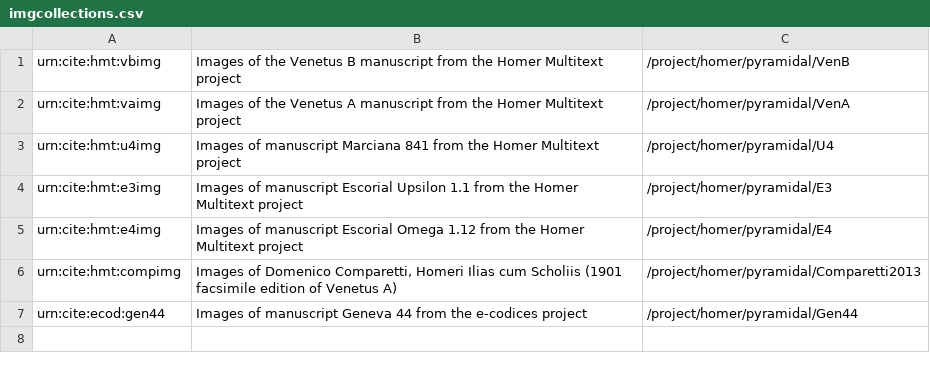
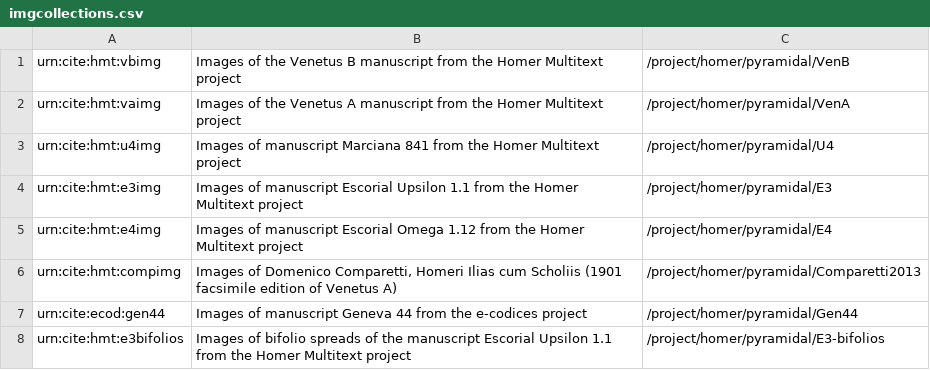
Before and after one commit to homermultitext/hmt-archive, a CSV file: cite/images/collections/imgcollections.csv, drawn as a sheet; the diff names each change by its address in the sheet, - before the commit and + after, or states it on an @@ line.

Commit message:
Add e3 bifoio images and correct indices referring to them.

```diff
--- a/cite/images/collections/imgcollections.csv
+++ b/cite/images/collections/imgcollections.csv
+row 8: urn:cite:hmt:e3bifolios | Images of bifolio spreads of the manuscript Escorial Upsilon 1.1 from the Homer Multitext project | /project/homer/pyramidal/E3-bifolios
```
Also changed, not shown: cite/indices/scholiaToImgIndex-e3.tsv, 1 other file.
